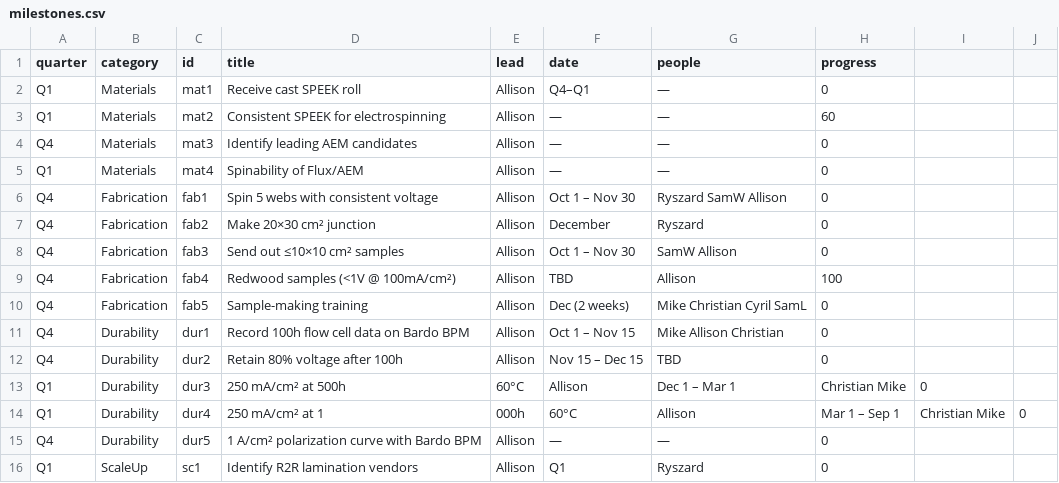
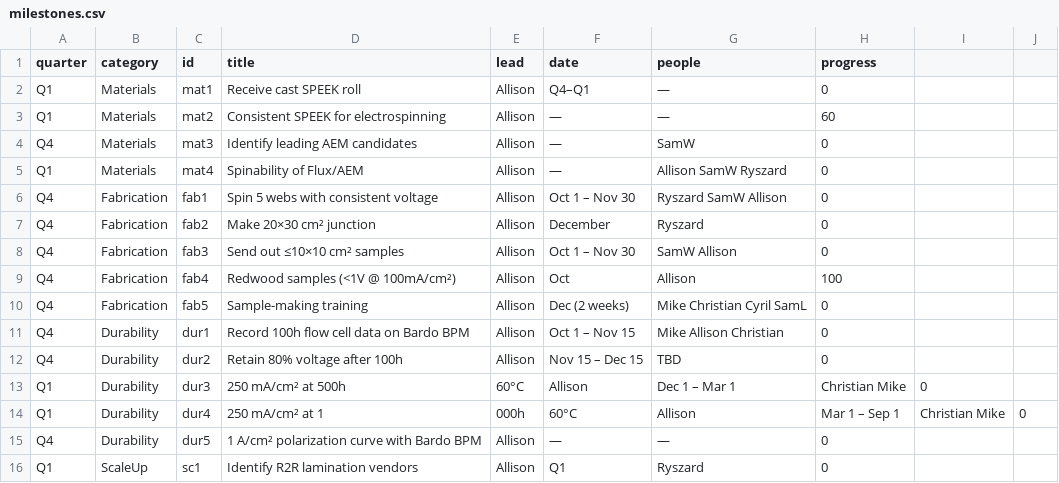
Before and after one commit to allison-bardo/BardoPM, a CSV file: milestones.csv, drawn as a sheet; only a part is shown.

Commit message:
Update milestones.csv

```diff
--- a/milestones.csv
+++ b/milestones.csv
@@ -3,4 +3,4 @@ Q1,Materials,mat1,Receive cast SPEEK roll,Allison,Q4–Q1,—,0
 Q1,Materials,mat2,Consistent SPEEK for electrospinning,Allison,—,—,60
-Q4,Materials,mat3,Identify leading AEM candidates,Allison,—,—,0
-Q1,Materials,mat4,Spinability of Flux/AEM,Allison,—,—,0
+Q4,Materials,mat3,Identify leading AEM candidates,Allison,—,SamW,0
+Q1,Materials,mat4,Spinability of Flux/AEM,Allison,—,Allison SamW Ryszard,0
 Q4,Fabrication,fab1,Spin 5 webs with consistent voltage,Allison,Oct 1 – Nov 30,Ryszard SamW Allison,0
@@ -8,3 +8,3 @@ Q4,Fabrication,fab2,Make 20×30 cm² junction,Allison,December,Ryszard,0
 Q4,Fabrication,fab3,Send out ≤10×10 cm² samples,Allison,Oct 1 – Nov 30,SamW Allison,0
-Q4,Fabrication,fab4,Redwood samples (<1V @ 100mA/cm²),Allison,TBD,Allison,100
+Q4,Fabrication,fab4,Redwood samples (<1V @ 100mA/cm²),Allison,Oct,Allison,100
 Q4,Fabrication,fab5,Sample-making training,Allison,Dec (2 weeks),Mike Christian Cyril SamL,0
```
